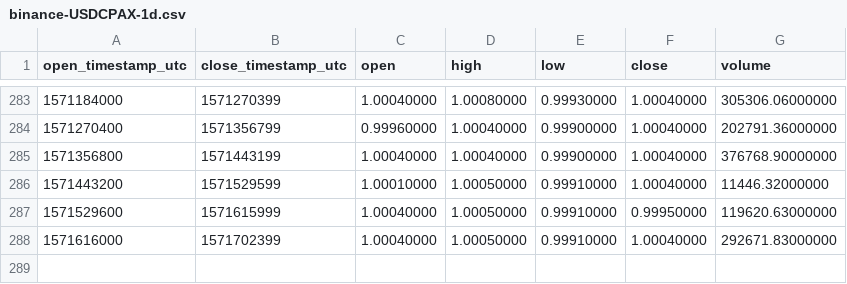
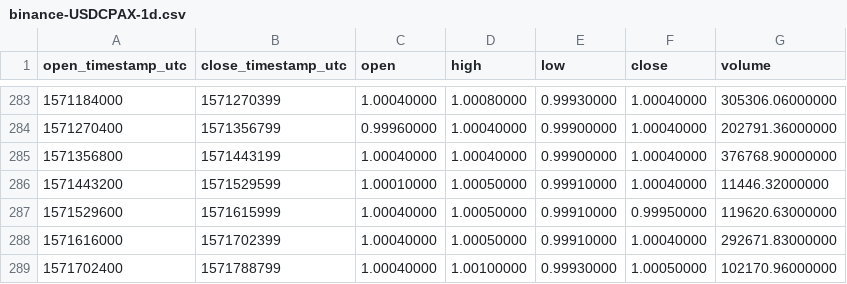
Before and after one commit to cryptobigbro/binance-USDCPAX, a CSV file: binance-USDCPAX-1d.csv, drawn as a sheet; only a part is shown, gaps mark what is left out; the diff names each change by its address in the sheet, - before the commit and + after, or states it on an @@ line.

```diff
--- a/binance-USDCPAX-1d.csv
+++ b/binance-USDCPAX-1d.csv
+row 289: 1571702400 | 1571788799 | 1.00040000 | 1.00100000 | 0.99930000 | 1.00050000 | 102170.96000000
```
Also changed, not shown: binance-USDCPAX-1h.csv.
